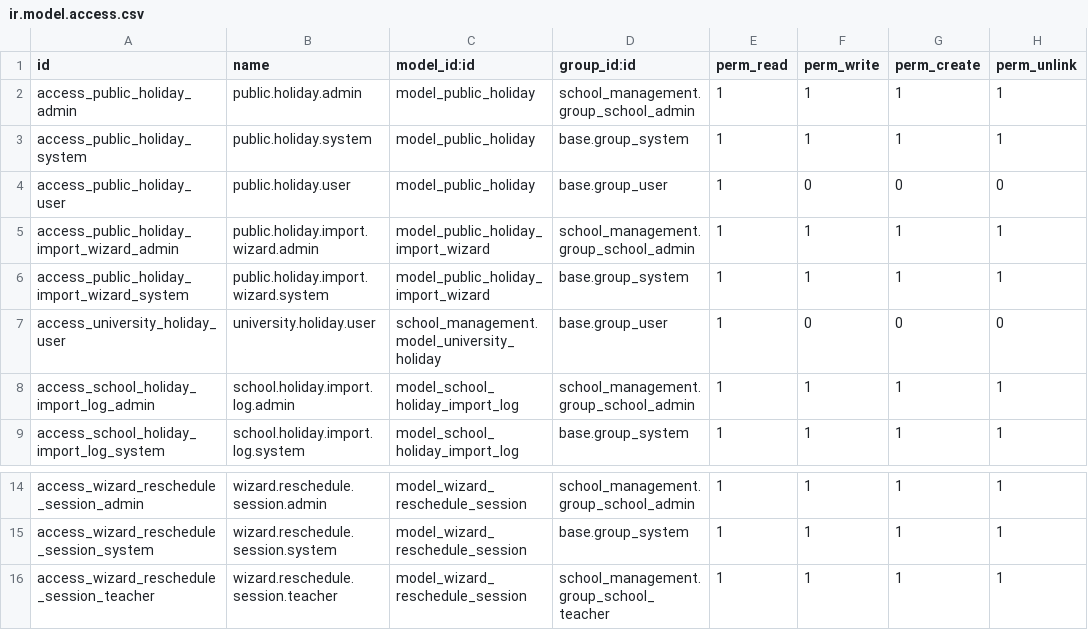
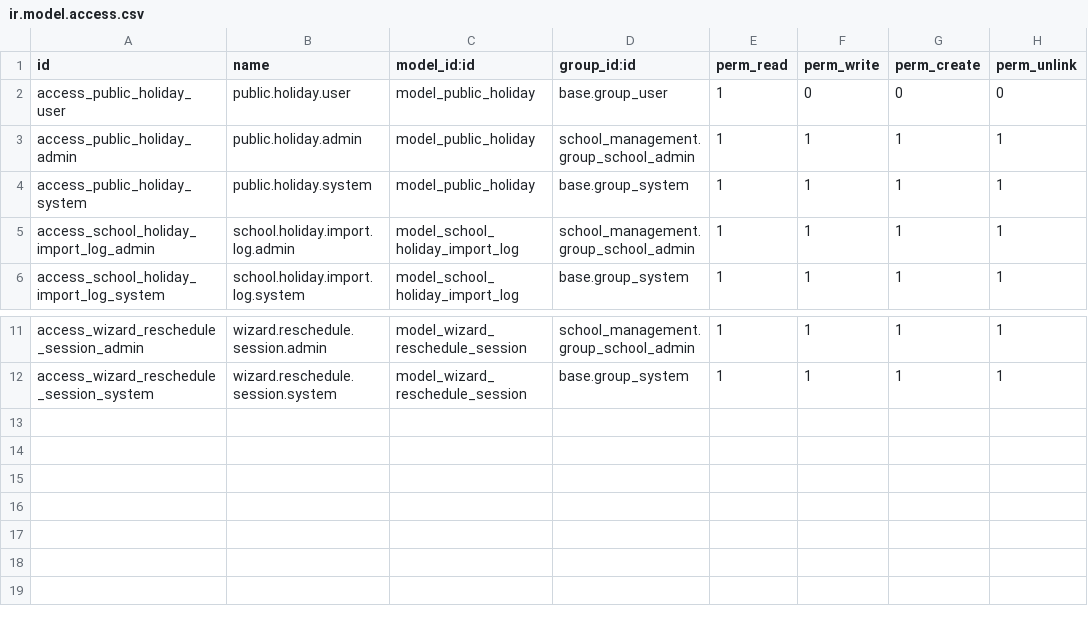
Before and after one commit to Sothearith22/odoo, a CSV file: custom/school_public_holiday/security/ir.model.access.csv, drawn as a sheet; only a part is shown, gaps mark what is left out.

```diff
--- a/custom/school_public_holiday/security/ir.model.access.csv
+++ b/custom/school_public_holiday/security/ir.model.access.csv
@@ -1,8 +1,5 @@
 id,name,model_id:id,group_id:id,perm_read,perm_write,perm_create,perm_unlink
+access_public_holiday_user,public.holiday.user,model_public_holiday,base.group_user,1,0,0,0
 access_public_holiday_admin,public.holiday.admin,model_public_holiday,school_management.group_school_admin,1,1,1,1
 access_public_holiday_system,public.holiday.system,model_public_holiday,base.group_system,1,1,1,1
-access_public_holiday_user,public.holiday.user,model_public_holiday,base.group_user,1,0,0,0
-access_public_holiday_import_wizard_admin,public.holiday.import.wizard.admin,model_public_holiday_import_wizard,school_management.group_school_admin,1,1,1,1
-access_public_holiday_import_wizard_system,public.holiday.import.wizard.system,model_public_holiday_import_wizard,base.group_system,1,1,1,1
-access_university_holiday_user,university.holiday.user,school_management.model_university_holiday,base.group_user,1,0,0,0
 access_school_holiday_import_log_admin,school.holiday.import.log.admin,model_school_holiday_import_log,school_management.group_school_admin,1,1,1,1
@@ -15,2 +12 @@ access_wizard_reschedule_session_admin,wizard.reschedule.session.admin,model_wiz
 access_wizard_reschedule_session_system,wizard.reschedule.session.system,model_wizard_reschedule_session,base.group_system,1,1,1,1
-access_wizard_reschedule_session_teacher,wizard.reschedule.session.teacher,model_wizard_reschedule_session,school_management.group_school_teacher,1,1,1,1
```
Also changed, not shown: custom/school_management/security/ir.model.access.csv, 44 other files.
